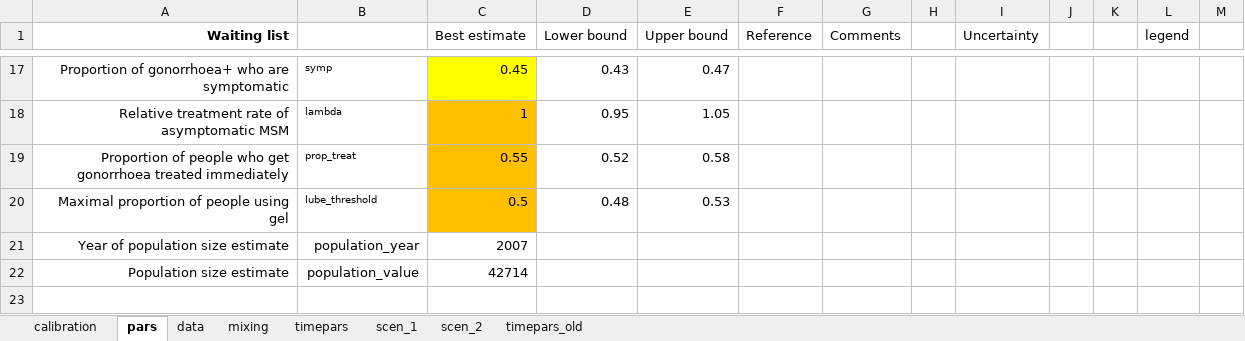
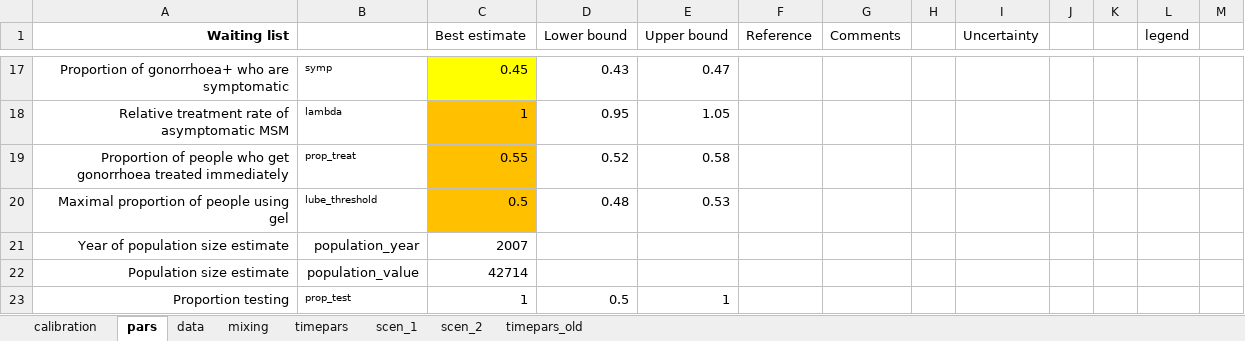
Before and after one commit to nickidge/STI-HIV-coinfection, an Excel workbook: data_sti.xlsx, sheet pars, drawn as a sheet; only a part is shown, gaps mark what is left out; values as stored, in another font and other column widths than the file's, no borders; the diff names each change by its address in the sheet, - before the commit and + after, or states it on an @@ line.

Commit message:
Added prop_test and manual calibration

```diff
--- a/data_sti.xlsx (sheet pars)
+++ b/data_sti.xlsx (sheet pars)
+row 23: Proportion testing | prop_test | 1 | 0.5 | 1
```
Also changed, not shown: sheet calibration, sheet data, 7 other files.
